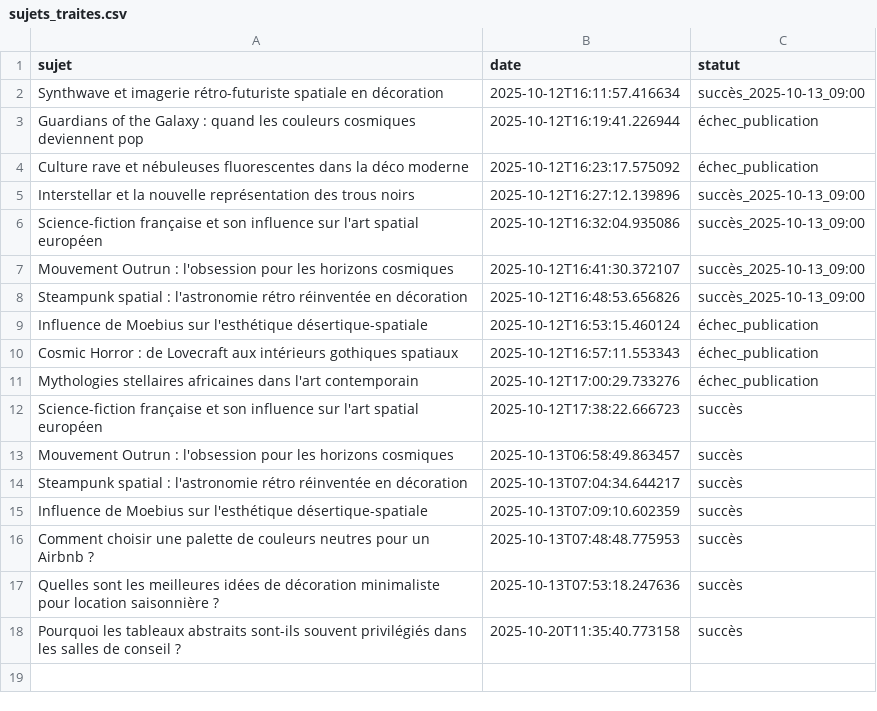
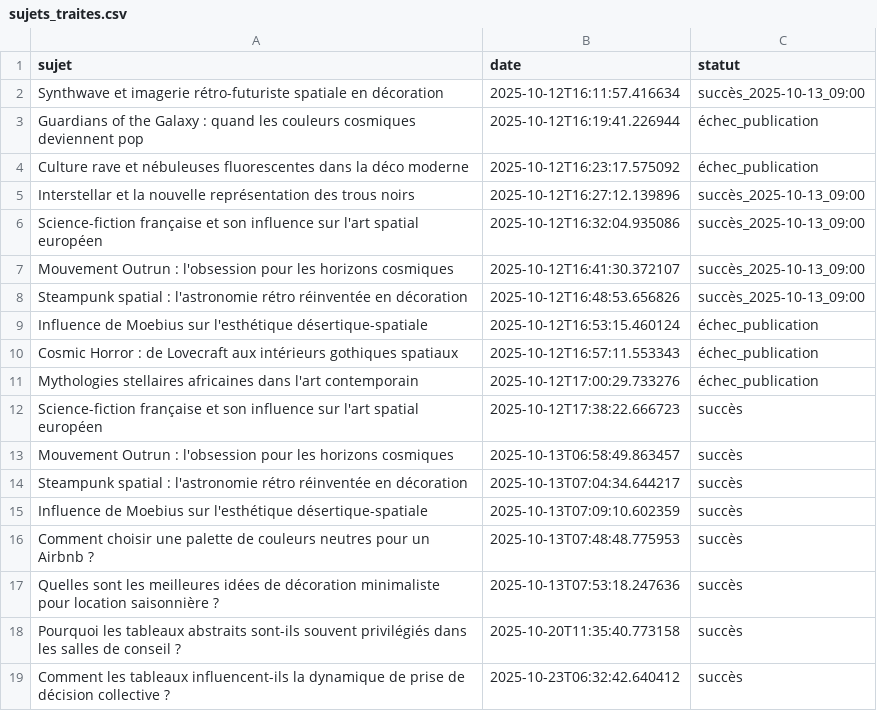
Before and after one commit to Metalosmose21/Salle-reunion-1-, a CSV file: sujets_traites.csv, drawn as a sheet.

```diff
--- a/sujets_traites.csv
+++ b/sujets_traites.csv
@@ -18 +18,2 @@ Quelles sont les meilleures idées de décoration minimaliste pour location sais
 Pourquoi les tableaux abstraits sont-ils souvent privilégiés dans les salles de conseil ?,2025-10-20T11:35:40.773158,succès
+Comment les tableaux influencent-ils la dynamique de prise de décision collective ?,2025-10-23T06:32:42.640412,succès
```
Also changed, not shown: sujets.csv.
